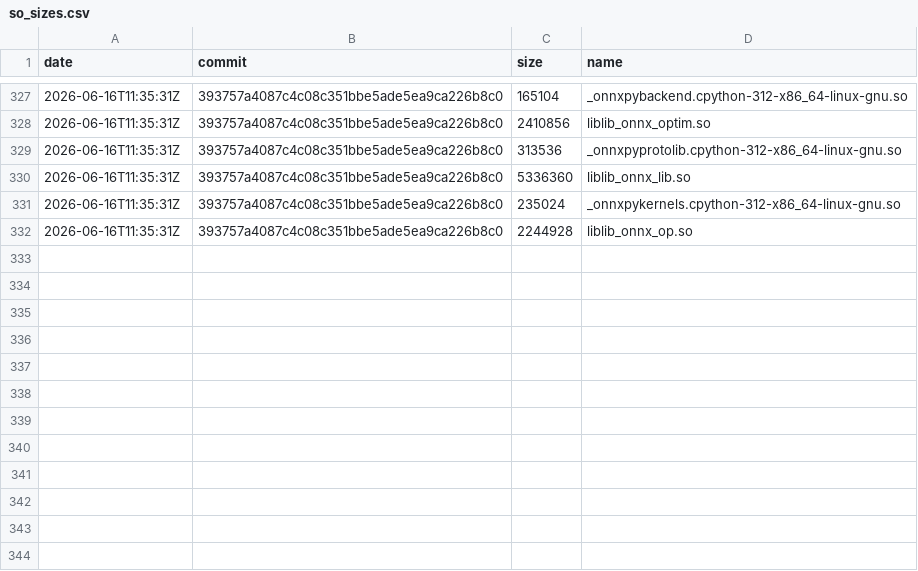
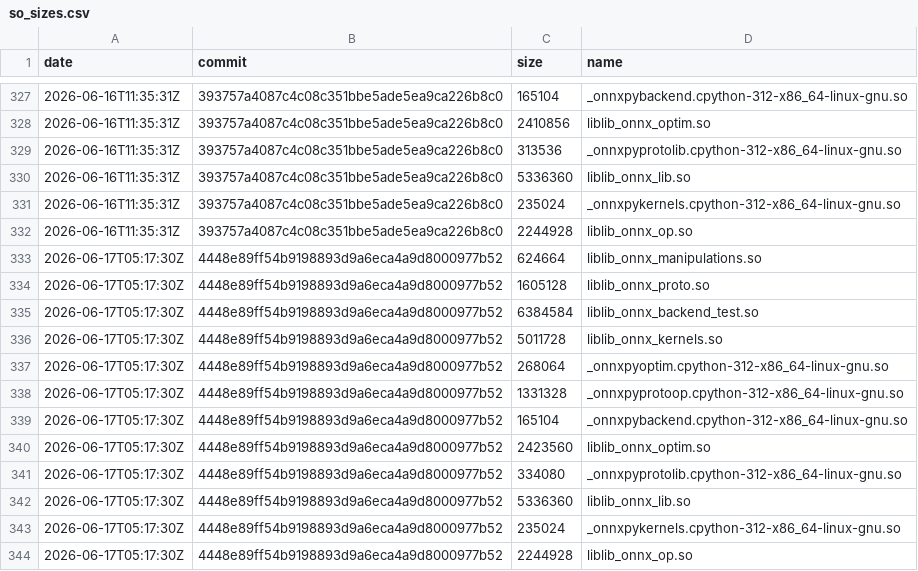
Before and after one commit to xadupre/xadupre.github.io, a CSV file: cache_data/onnx-light/so_sizes.csv, drawn as a sheet; only a part is shown, gaps mark what is left out; the diff names each change by its address in the sheet, - before the commit and + after, or states it on an @@ line.

```diff
--- a/cache_data/onnx-light/so_sizes.csv
+++ b/cache_data/onnx-light/so_sizes.csv
+row 333: 2026-06-17T05:17:30Z | 4448e89ff54b9198893d9a6eca4a9d8000977b52 | 624664 | liblib_onnx_manipulations.so
+row 334: 2026-06-17T05:17:30Z | 4448e89ff54b9198893d9a6eca4a9d8000977b52 | 1605128 | liblib_onnx_proto.so
+row 335: 2026-06-17T05:17:30Z | 4448e89ff54b9198893d9a6eca4a9d8000977b52 | 6384584 | liblib_onnx_backend_test.so
+row 336: 2026-06-17T05:17:30Z | 4448e89ff54b9198893d9a6eca4a9d8000977b52 | 5011728 | liblib_onnx_kernels.so
+row 337: 2026-06-17T05:17:30Z | 4448e89ff54b9198893d9a6eca4a9d8000977b52 | 268064 | _onnxpyoptim.cpython-312-x86_64-linux-gnu.so
+row 338: 2026-06-17T05:17:30Z | 4448e89ff54b9198893d9a6eca4a9d8000977b52 | 1331328 | _onnxpyprotoop.cpython-312-x86_64-linux-gnu.so
+row 339: 2026-06-17T05:17:30Z | 4448e89ff54b9198893d9a6eca4a9d8000977b52 | 165104 | _onnxpybackend.cpython-312-x86_64-linux-gnu.so
+row 340: 2026-06-17T05:17:30Z | 4448e89ff54b9198893d9a6eca4a9d8000977b52 | 2423560 | liblib_onnx_optim.so
+row 341: 2026-06-17T05:17:30Z | 4448e89ff54b9198893d9a6eca4a9d8000977b52 | 334080 | _onnxpyprotolib.cpython-312-x86_64-linux-gnu.so
+row 342: 2026-06-17T05:17:30Z | 4448e89ff54b9198893d9a6eca4a9d8000977b52 | 5336360 | liblib_onnx_lib.so
+row 343: 2026-06-17T05:17:30Z | 4448e89ff54b9198893d9a6eca4a9d8000977b52 | 235024 | _onnxpykernels.cpython-312-x86_64-linux-gnu.so
+row 344: 2026-06-17T05:17:30Z | 4448e89ff54b9198893d9a6eca4a9d8000977b52 | 2244928 | liblib_onnx_op.so
```
Also changed, not shown: cache_data/onnx-light/loc.csv, cache_data/onnx-light/wheel_sizes.csv, 1 other file.
